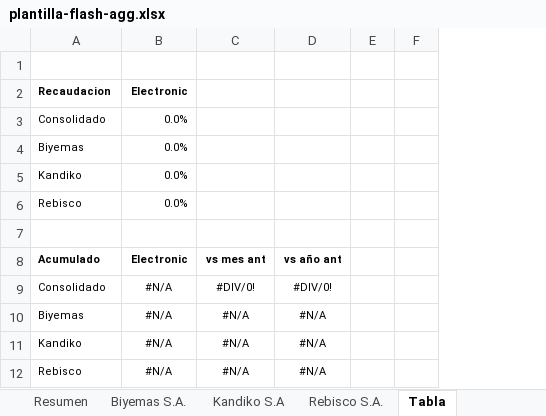
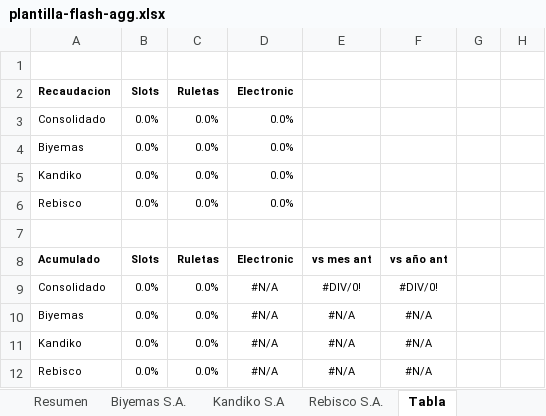
Before and after one commit to sgranucci/anitaERP.AGG, an Excel workbook: resources/templates/caja/flash/plantilla-flash-agg.xlsx, sheet Tabla, drawn as a sheet; values as stored, in another font and other column widths than the file's, no borders; the diff names each change by its address in the sheet, - before the commit and + after, or states it on an @@ line.

```diff
--- a/resources/templates/caja/flash/plantilla-flash-agg.xlsx (sheet Tabla)
+++ b/resources/templates/caja/flash/plantilla-flash-agg.xlsx (sheet Tabla)
+column B (Slots), rows 3-12: 0.0% | 0.0% | 0.0% | 0.0% |  | Slots | 0.0% | 0.0% | 0.0% | 0.0%
+column C (Ruletas), rows 3-12: 0.0% | 0.0% | 0.0% | 0.0% |  | Ruletas | 0.0% | 0.0% | 0.0% | 0.0%
```
Also changed, not shown: formulas that keep their value, 54 other files.
